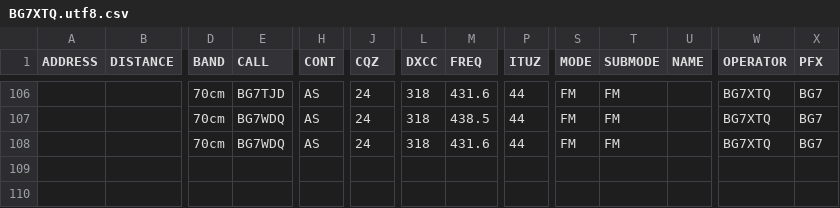
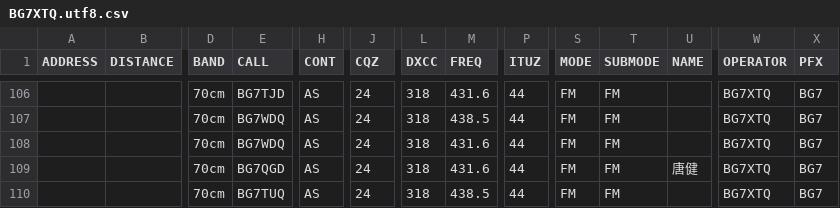
Before and after one commit to mike2718/logbook, a CSV file: BG7XTQ.utf8.csv, drawn as a sheet; only a part is shown, gaps mark what is left out; rows hold the shown columns only; the diff names each change by its address in the sheet, - before the commit and + after, or states it on an @@ line.

```diff
--- a/BG7XTQ.utf8.csv
+++ b/BG7XTQ.utf8.csv
+row 109:  |  | 70cm | BG7QGD | AS | 24 | 318 | 431.6 | 44 | FM | FM | 唐健 | BG7XTQ | BG7
+row 110:  |  | 70cm | BG7TUQ | AS | 24 | 318 | 438.5 | 44 | FM | FM |  | BG7XTQ | BG7
```
Also changed, not shown: BG7XTQ.CSV, 3 other files.
